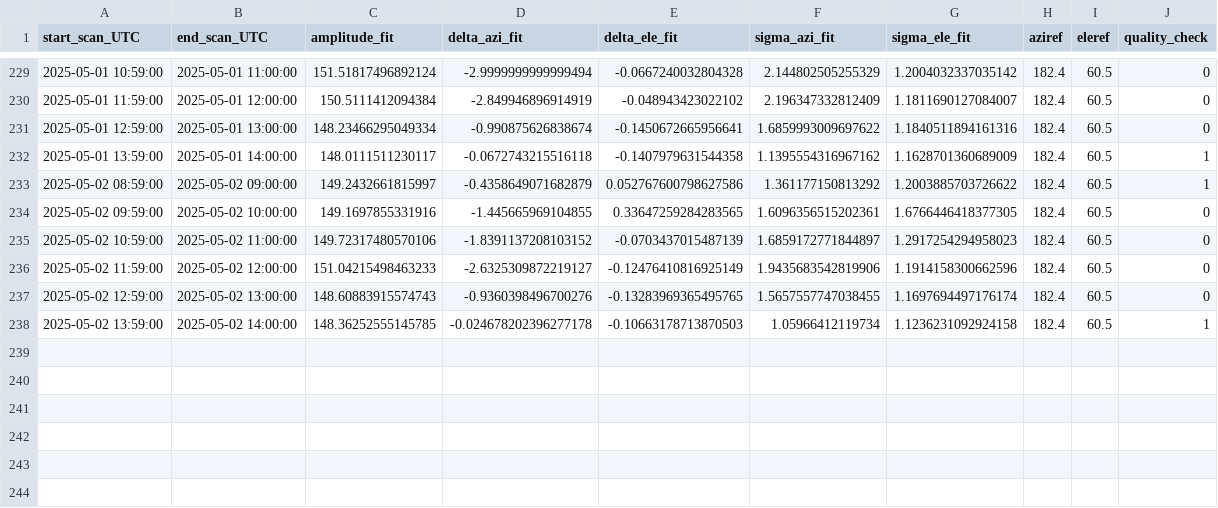
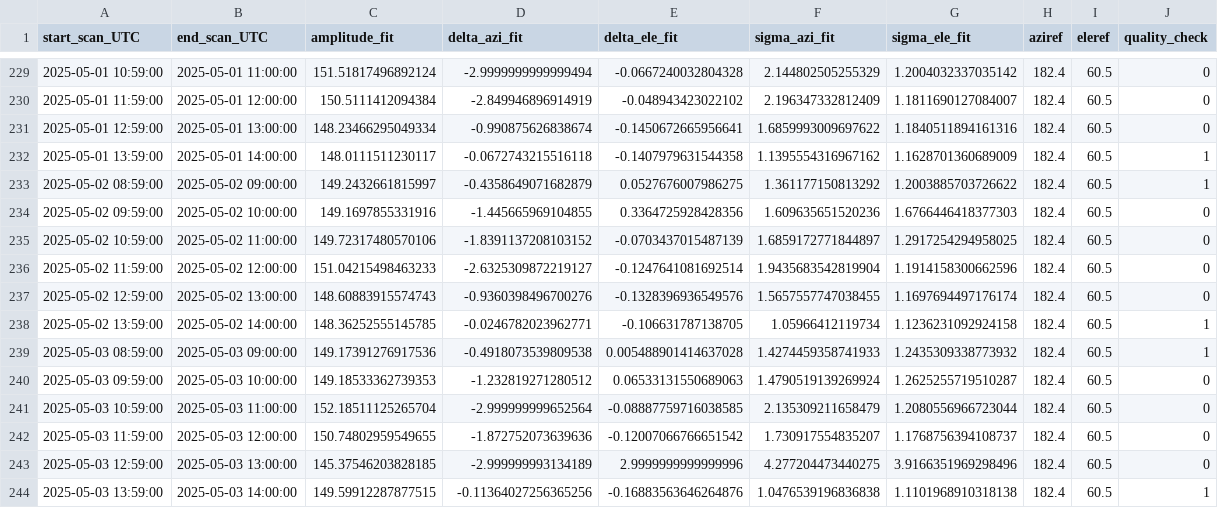
Before and after one commit to wolfidan/callisto, a CSV file: output/solar_scan/pointing-offsets_2025.csv, drawn as a sheet; only a part is shown, gaps mark what is left out.

```diff
--- a/output/solar_scan/pointing-offsets_2025.csv
+++ b/output/solar_scan/pointing-offsets_2025.csv
@@ -232,7 +232,13 @@ start_scan_UTC,end_scan_UTC,amplitude_fit,delta_azi_fit,delta_ele_fit,sigma_azi_
 2025-05-01 13:59:00,2025-05-01 14:00:00,148.0111511230117,-0.0672743215516118,-0.1407979631544358,1.1395554316967162,1.1628701360689009,182.4,60.5,1
-2025-05-02 08:59:00,2025-05-02 09:00:00,149.2432661815997,-0.4358649071682879,0.052767600798627586,1.361177150813292,1.2003885703726622,182.4,60.5,1
-2025-05-02 09:59:00,2025-05-02 10:00:00,149.1697855331916,-1.445665969104855,0.33647259284283565,1.6096356515202361,1.6766446418377305,182.4,60.5,0
-2025-05-02 10:59:00,2025-05-02 11:00:00,149.72317480570106,-1.8391137208103152,-0.0703437015487139,1.6859172771844897,1.2917254294958023,182.4,60.5,0
-2025-05-02 11:59:00,2025-05-02 12:00:00,151.04215498463233,-2.6325309872219127,-0.12476410816925149,1.9435683542819906,1.1914158300662596,182.4,60.5,0
-2025-05-02 12:59:00,2025-05-02 13:00:00,148.60883915574743,-0.9360398496700276,-0.13283969365495765,1.5657557747038455,1.1697694497176174,182.4,60.5,0
-2025-05-02 13:59:00,2025-05-02 14:00:00,148.36252555145785,-0.024678202396277178,-0.10663178713870503,1.05966412119734,1.1236231092924158,182.4,60.5,1
+2025-05-02 08:59:00,2025-05-02 09:00:00,149.2432661815997,-0.4358649071682879,0.0527676007986275,1.361177150813292,1.2003885703726622,182.4,60.5,1
+2025-05-02 09:59:00,2025-05-02 10:00:00,149.1697855331916,-1.445665969104855,0.3364725928428356,1.609635651520236,1.6766446418377303,182.4,60.5,0
+2025-05-02 10:59:00,2025-05-02 11:00:00,149.72317480570106,-1.8391137208103152,-0.0703437015487139,1.6859172771844897,1.2917254294958025,182.4,60.5,0
+2025-05-02 11:59:00,2025-05-02 12:00:00,151.04215498463233,-2.6325309872219127,-0.1247641081692514,1.9435683542819904,1.1914158300662596,182.4,60.5,0
+2025-05-02 12:59:00,2025-05-02 13:00:00,148.60883915574743,-0.9360398496700276,-0.1328396936549576,1.5657557747038455,1.1697694497176174,182.4,60.5,0
+2025-05-02 13:59:00,2025-05-02 14:00:00,148.36252555145785,-0.0246782023962771,-0.106631787138705,1.05966412119734,1.1236231092924158,182.4,60.5,1
+2025-05-03 08:59:00,2025-05-03 09:00:00,149.17391276917536,-0.4918073539809538,0.005488901414637028,1.4274459358741933,1.2435309338773932,182.4,60.5,1
+2025-05-03 09:59:00,2025-05-03 10:00:00,149.18533362739353,-1.232819271280512,0.06533131550689063,1.4790519139269924,1.2625255719510287,182.4,60.5,0
+2025-05-03 10:59:00,2025-05-03 11:00:00,152.18511125265704,-2.999999999652564,-0.08887759716038585,2.135309211658479,1.2080556966723044,182.4,60.5,0
+2025-05-03 11:59:00,2025-05-03 12:00:00,150.74802959549655,-1.872752073639636,-0.12007066766651542,1.730917554835207,1.1768756394108737,182.4,60.5,0
+2025-05-03 12:59:00,2025-05-03 13:00:00,145.37546203828185,-2.999999993134189,2.9999999999999996,4.277204473440275,3.9166351969298496,182.4,60.5,0
+2025-05-03 13:59:00,2025-05-03 14:00:00,149.59912287877515,-0.11364027256365256,-0.16883563646264876,1.0476539196836838,1.1101968910318138,182.4,60.5,1
```
Also changed, not shown: output/data/meteoswiss/meteoswiss_2025-05-02.csv, output/data/proc_daily_flux/daily-flux_2025.csv, 22 other files.
